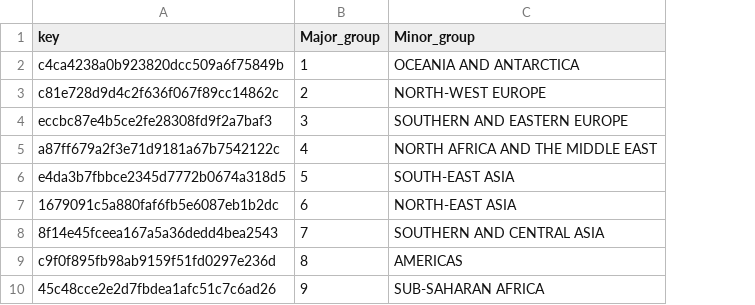
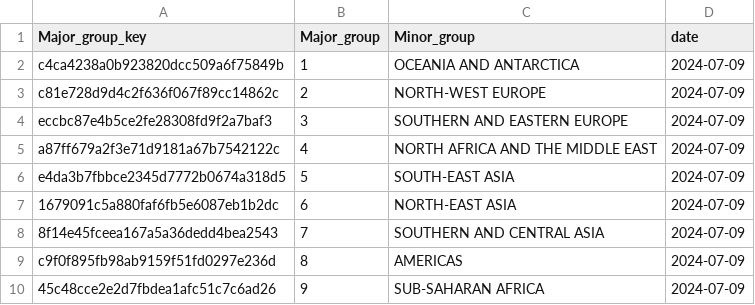
Before and after one commit to mstoiana/abs, a CSV file: Classifications/LOCATION_SACC/Output/SACC_Major_group.csv, drawn as a sheet; the diff names each change by its address in the sheet, - before the commit and + after, or states it on an @@ line.

```diff
--- a/Classifications/LOCATION_SACC/Output/SACC_Major_group.csv
+++ b/Classifications/LOCATION_SACC/Output/SACC_Major_group.csv
+column D (date), rows 2-10: all 2024-07-09
-A1: key
+A1: Major_group_key
```
Also changed, not shown: Classifications/LOCATION_ASGS/Output/SA3.csv, Classifications/LOCATION_ASGS/Output/SA4.csv, 6 other files.
